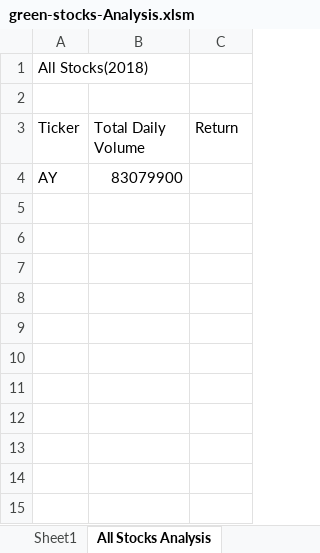
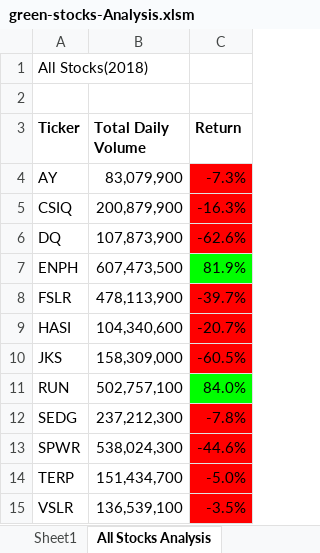
Before and after one commit to aodoming/Stock-analysis--VBA-, an Excel workbook: green-stocks-Analysis.xlsm, sheet All Stocks Analysis, drawn as a sheet; values as stored, in another font and other column widths than the file's, no borders; the diff names each change by its address in the sheet, - before the commit and + after, or states it on an @@ line.

Commit message:
Complete working code

```diff
--- a/green-stocks-Analysis.xlsm (sheet All Stocks Analysis)
+++ b/green-stocks-Analysis.xlsm (sheet All Stocks Analysis)
-A3:C3 bold: off
+A3:C3 bold: on
-B4 (Total Daily Volume): 83079900
+B4 (Total Daily Volume): 83,079,900
-C4 (Return): (empty)
+C4 (Return): -7.3%
-C4 fill: none
+C4 fill: #FF0000
+row 5: CSIQ | 200,879,900 | -16.3%
+row 6: DQ | 107,873,900 | -62.6%
+row 7: ENPH | 607,473,500 | 81.9%
+row 8: FSLR | 478,113,900 | -39.7%
+row 9: HASI | 104,340,600 | -20.7%
+row 10: JKS | 158,309,000 | -60.5%
+row 11: RUN | 502,757,100 | 84.0%
+row 12: SEDG | 237,212,300 | -7.8%
+row 13: SPWR | 538,024,300 | -44.6%
+row 14: TERP | 151,434,700 | -5.0%
+row 15: VSLR | 136,539,100 | -3.5%
```
